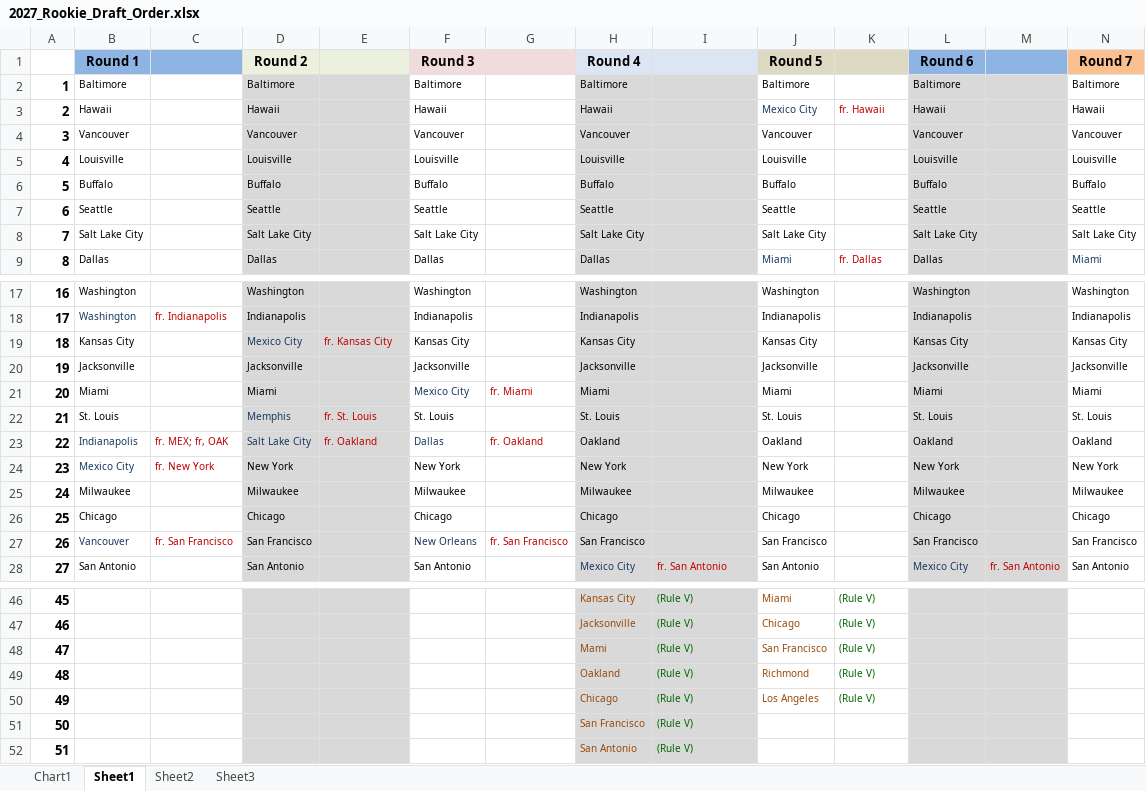
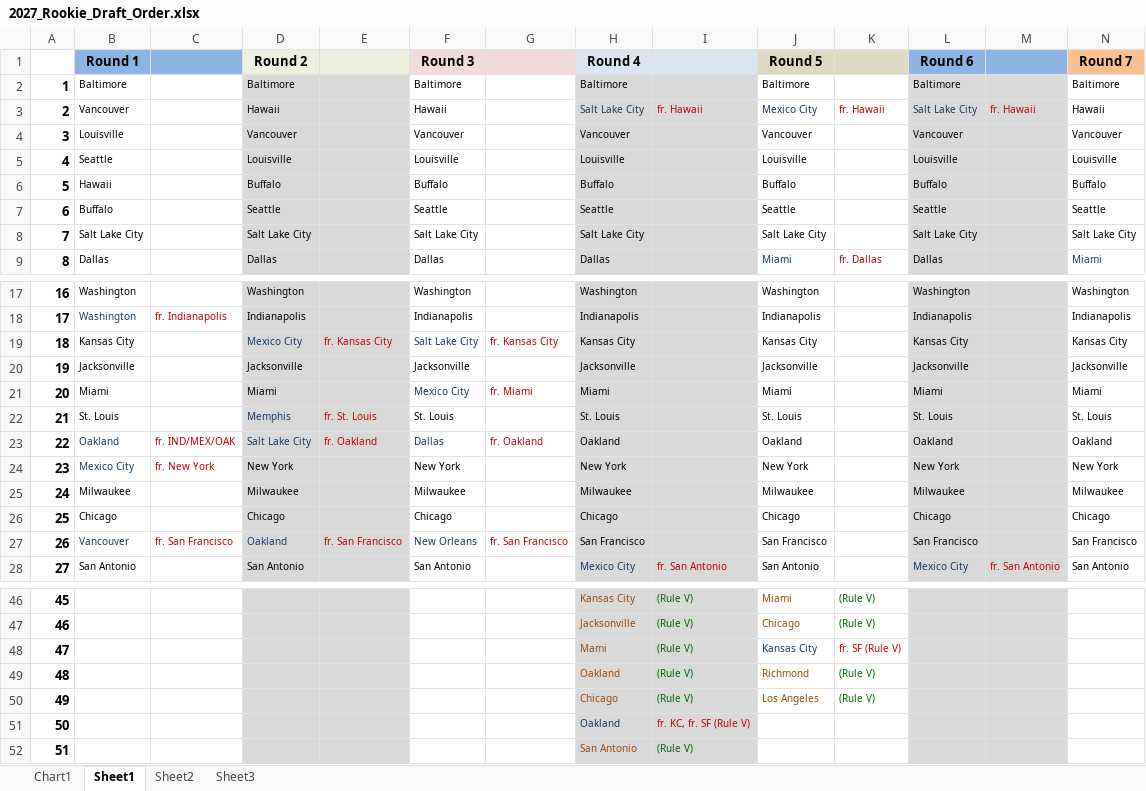
Before and after one commit to tsp120/uba-site, an Excel workbook: data/files/2027_Rookie_Draft_Order.xlsx, sheet Sheet1, drawn as a sheet; only a part is shown, gaps mark what is left out; values as stored, in another font and other column widths than the file's, no borders; the diff covers the shown part only; the diff names each change by its address in the sheet, - before the commit and + after, or states it on an @@ line.

```diff
--- a/data/files/2027_Rookie_Draft_Order.xlsx (sheet Sheet1)
+++ b/data/files/2027_Rookie_Draft_Order.xlsx (sheet Sheet1)
-B3 (Round 1): Hawaii
+B3 (Round 1): Vancouver
-H3 (Round 4): Hawaii
+H3 (Round 4): Salt Lake City
-H3 text colour: black
+H3 text colour: #17375E
-I3: (empty)
+I3: fr. Hawaii
-L3 (Round 6): Hawaii
+L3 (Round 6): Salt Lake City
-L3 text colour: black
+L3 text colour: #17375E
-M3: (empty)
+M3: fr. Hawaii
-B4 (Round 1): Vancouver
+B4 (Round 1): Louisville
-B5 (Round 1): Louisville
+B5 (Round 1): Seattle
-B6 (Round 1): Buffalo
+B6 (Round 1): Hawaii
-B7 (Round 1): Seattle
+B7 (Round 1): Buffalo
-F19 (Round 3): Kansas City
+F19 (Round 3): Salt Lake City
-F19 text colour: black
+F19 text colour: #17375E
-G19: (empty)
+G19: fr. Kansas City
-B23 (Round 1): Indianapolis
+B23 (Round 1): Oakland
-C23: fr. MEX; fr, OAK
+C23: fr. IND/MEX/OAK
-D27 (Round 2): San Francisco
+D27 (Round 2): Oakland
-D27 text colour: black
+D27 text colour: #17375E
-E27: (empty)
+E27: fr. San Francisco
-J48 (Round 5): San Francisco
+J48 (Round 5): Kansas City
-J48 text colour: #984807
+J48 text colour: #17375E
-K48: (Rule V)
+K48: fr. SF (Rule V)
-K48 text colour: #006600
+K48 text colour: #C00000
-H51 (Round 4): San Francisco
+H51 (Round 4): Oakland
-H51 text colour: #984807
+H51 text colour: #17375E
-I51: (Rule V)
+I51: fr. KC, fr. SF (Rule V)
-I51 text colour: #006600
+I51 text colour: #C00000
```
Also changed, not shown: 2 edited cells elsewhere in this sheet, 2 other files.
